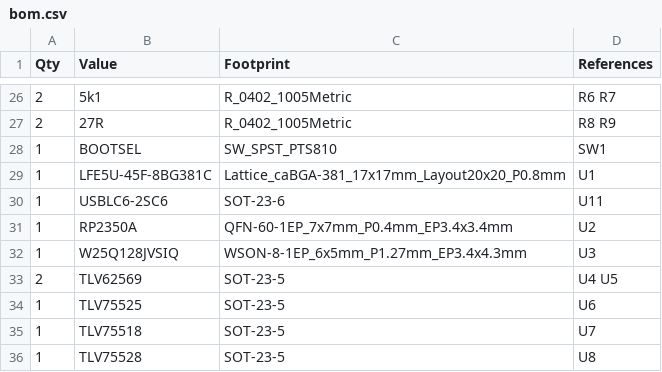
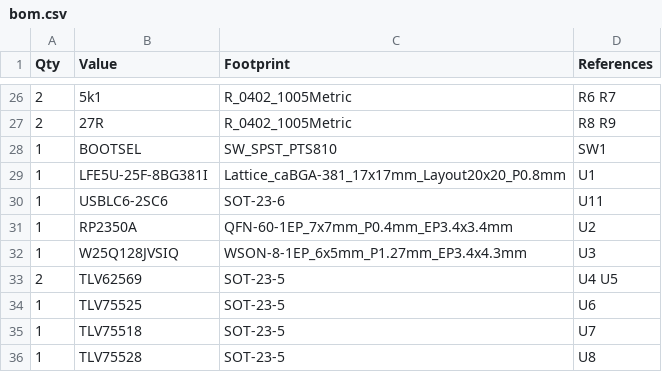
Before and after one commit to MurderBot1/apriltag-processor, a CSV file: pcb/output/bom.csv, drawn as a sheet; only a part is shown, gaps mark what is left out.

```diff
--- a/pcb/output/bom.csv
+++ b/pcb/output/bom.csv
@@ -28,3 +28,3 @@ Qty,Value,Footprint,References
 1,BOOTSEL,SW_SPST_PTS810,SW1
-1,LFE5U-45F-8BG381C,Lattice_caBGA-381_17x17mm_Layout20x20_P0.8mm,U1
+1,LFE5U-25F-8BG381I,Lattice_caBGA-381_17x17mm_Layout20x20_P0.8mm,U1
 1,USBLC6-2SC6,SOT-23-6,U11
```
Also changed, not shown: pcb/output/pick_and_place.csv, pcb/output/placement.csv, 13 other files.
